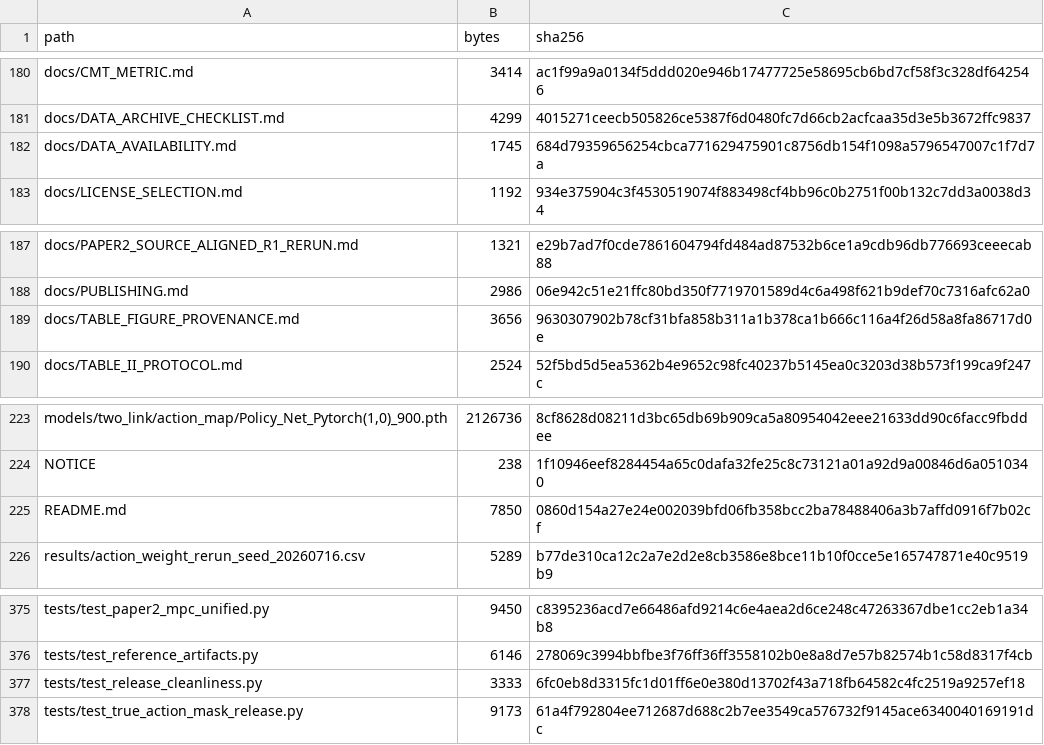
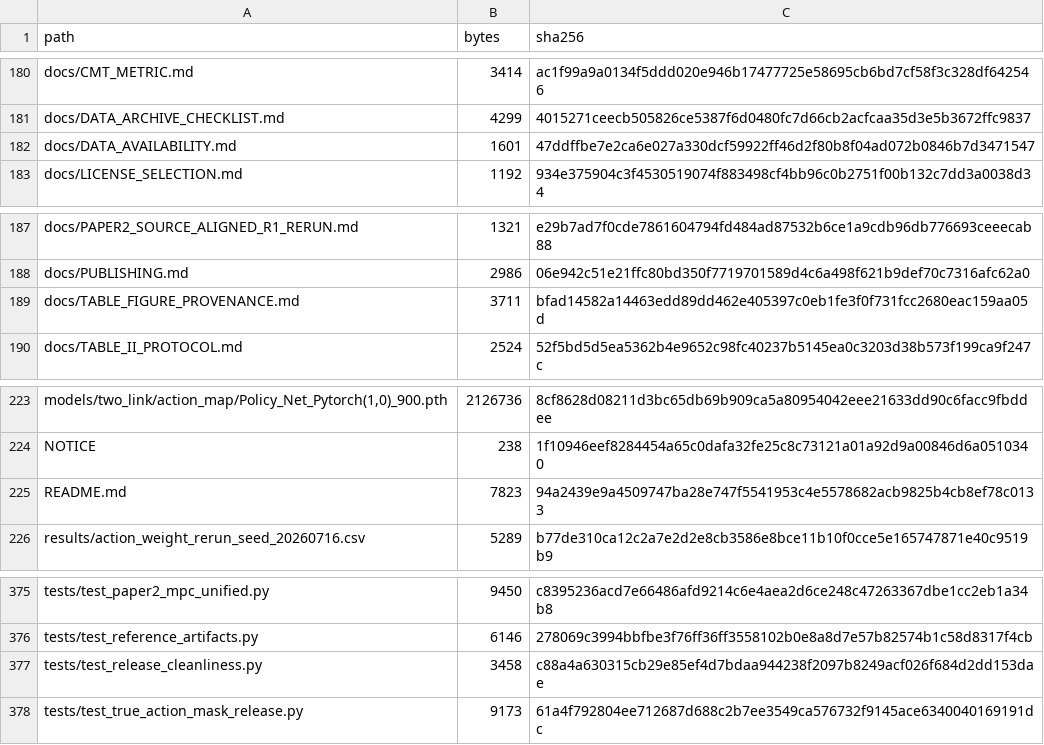
Before and after one commit to QTQT233/Sign-Constrained-Reinforcement-Learning-for-Energy-Efficient-Bipedal-Foot-Placement, a CSV file: MANIFEST.csv, drawn as a sheet; only a part is shown, gaps mark what is left out; the diff names each change by its address in the sheet, - before the commit and + after, or states it on an @@ line.

Commit message:
Align final figure provenance and data availability

```diff
--- a/MANIFEST.csv
+++ b/MANIFEST.csv
-B182 (bytes): 1745
+B182 (bytes): 1601
-C182 (sha256): 684d79359656254cbca771629475901c8756db154f1098a5796547007c1f7d7a
+C182 (sha256): 47ddffbe7e2ca6e027a330dcf59922ff46d2f80b8f04ad072b0846b7d3471547
-B189 (bytes): 3656
+B189 (bytes): 3711
-C189 (sha256): 9630307902b78cf31bfa858b311a1b378ca1b666c116a4f26d58a8fa86717d0e
+C189 (sha256): bfad14582a14463edd89dd462e405397c0eb1fe3f0f731fcc2680eac159aa05d
-B225 (bytes): 7850
+B225 (bytes): 7823
-C225 (sha256): 0860d154a27e24e002039bfd06fb358bcc2ba78488406a3b7affd0916f7b02cf
+C225 (sha256): 94a2439e9a4509747ba28e747f5541953c4e5578682acb9825b4cb8ef78c0133
-B377 (bytes): 3333
+B377 (bytes): 3458
-C377 (sha256): 6fc0eb8d3315fc1d01ff6e0e380d13702f43a718fb64582c4fc2519a9257ef18
+C377 (sha256): c88a4a630315cb29e85ef4d7bdaa944238f2097b8249acf026f684d2dd153dae
```
Also changed, not shown: 5 other files.
